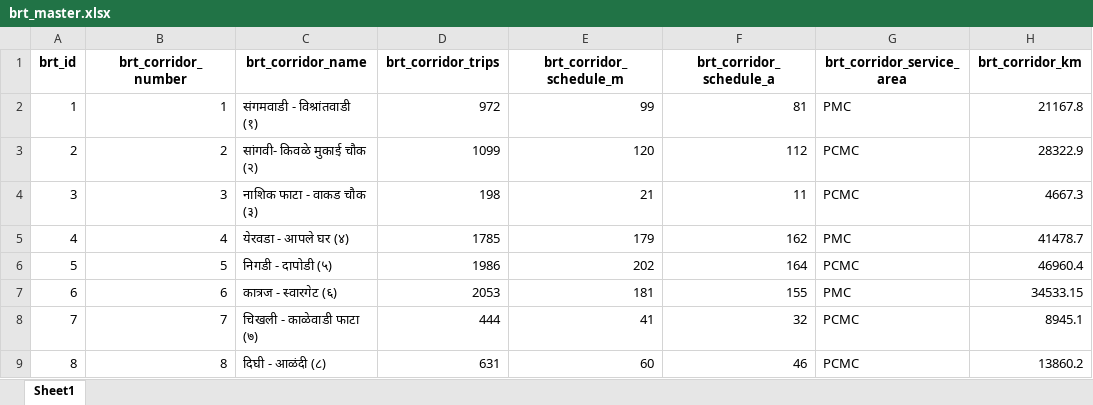
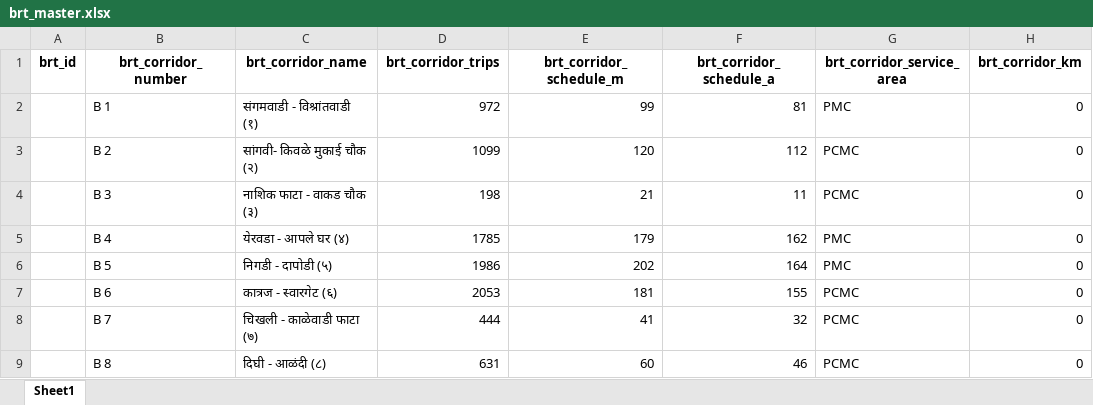
Before and after one commit to pmpml2025/Data-Masters, an Excel workbook: uploads/brt_master.xlsx, sheet Sheet1, drawn as a sheet; values as stored, in another font and other column widths than the file's, no borders; the diff names each change by its address in the sheet, - before the commit and + after, or states it on an @@ line.

```diff
--- a/uploads/brt_master.xlsx (sheet Sheet1)
+++ b/uploads/brt_master.xlsx (sheet Sheet1)
-A2 (brt_id): 1
+A2 (brt_id): (empty)
-B2 (brt_corridor_number): 1
+B2 (brt_corridor_number): B 1
-H2 (brt_corridor_km): 21167.8
+H2 (brt_corridor_km): 0
-A3 (brt_id): 2
+A3 (brt_id): (empty)
-B3 (brt_corridor_number): 2
+B3 (brt_corridor_number): B 2
-H3 (brt_corridor_km): 28322.9
+H3 (brt_corridor_km): 0
-A4 (brt_id): 3
+A4 (brt_id): (empty)
-B4 (brt_corridor_number): 3
+B4 (brt_corridor_number): B 3
-H4 (brt_corridor_km): 4667.3
+H4 (brt_corridor_km): 0
-A5 (brt_id): 4
+A5 (brt_id): (empty)
-B5 (brt_corridor_number): 4
+B5 (brt_corridor_number): B 4
-H5 (brt_corridor_km): 41478.7
+H5 (brt_corridor_km): 0
-A6 (brt_id): 5
+A6 (brt_id): (empty)
-B6 (brt_corridor_number): 5
+B6 (brt_corridor_number): B 5
-G6 (brt_corridor_service_area): PCMC
+G6 (brt_corridor_service_area): PMC
-H6 (brt_corridor_km): 46960.4
+H6 (brt_corridor_km): 0
-A7 (brt_id): 6
+A7 (brt_id): (empty)
-B7 (brt_corridor_number): 6
+B7 (brt_corridor_number): B 6
-G7 (brt_corridor_service_area): PMC
+G7 (brt_corridor_service_area): PCMC
-H7 (brt_corridor_km): 34533.15
+H7 (brt_corridor_km): 0
-A8 (brt_id): 7
+A8 (brt_id): (empty)
-B8 (brt_corridor_number): 7
+B8 (brt_corridor_number): B 7
-H8 (brt_corridor_km): 8945.1
+H8 (brt_corridor_km): 0
-A9 (brt_id): 8
+A9 (brt_id): (empty)
-B9 (brt_corridor_number): 8
+B9 (brt_corridor_number): B 8
-H9 (brt_corridor_km): 13860.2
+H9 (brt_corridor_km): 0
```
Also changed, not shown: uploads/depot_master.xlsx, 11 other files.
